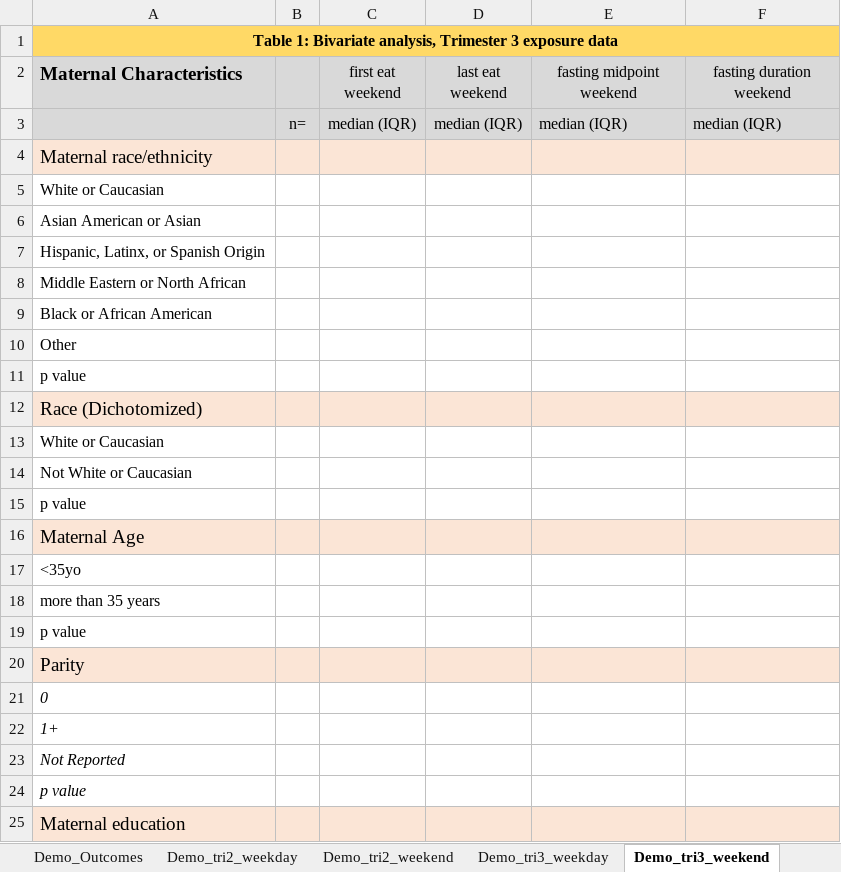
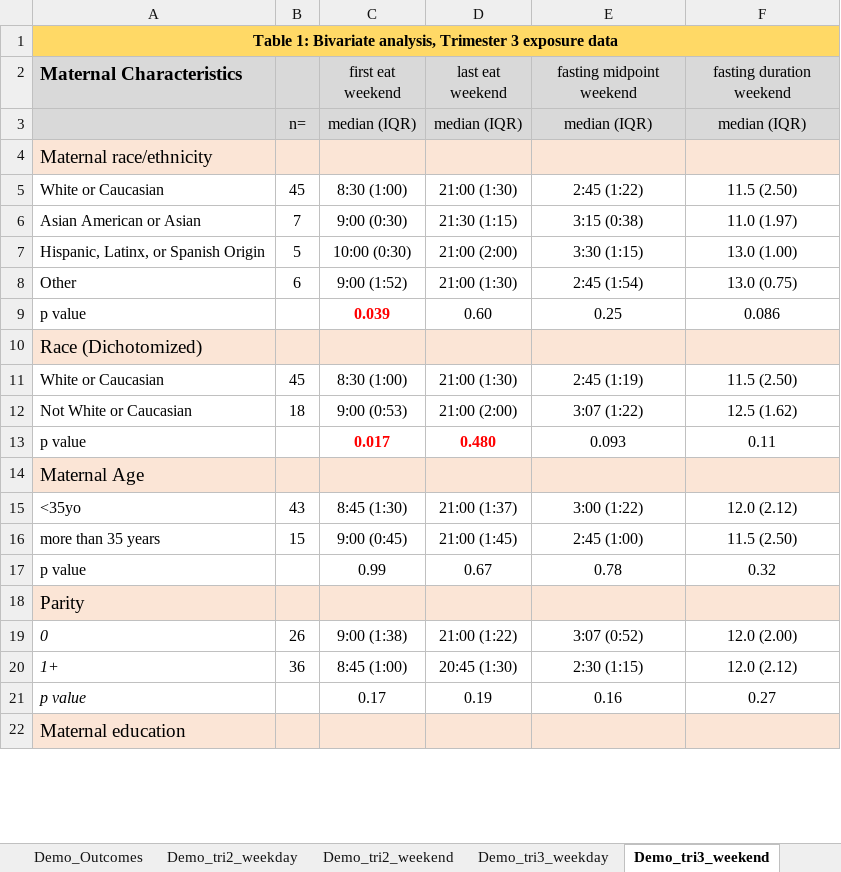
Before and after one commit to BridgesLab/Developmental-Obesity, an Excel workbook: Dissertation Chapters/Chapter 3/PRESS_Chapter3_tables.xlsx, sheet Demo_tri3_weekend, drawn as a sheet; only a part is shown; values as stored, in another font and other column widths than the file's, no borders; removed rows and columns are numbered as before the commit, all else as after; the diff covers the shown part only; the diff names each change by its address in the sheet, - before the commit and + after, or states it on an @@ line.

```diff
--- a/Dissertation Chapters/Chapter 3/PRESS_Chapter3_tables.xlsx (sheet Demo_tri3_weekend)
+++ b/Dissertation Chapters/Chapter 3/PRESS_Chapter3_tables.xlsx (sheet Demo_tri3_weekend)
-E3:F3 alignment: left
+E3:F3 alignment: center
-row 5: White or Caucasian
-row 6: Asian American or Asian
-row 7: Hispanic, Latinx, or Spanish Origin
-row 8: Middle Eastern or North African
-row 9: Black or African American
-row 10: Other
-row 11: p value
+row 5: White or Caucasian | 45 | 8:30 (1:00) | 21:00 (1:30) | 2:45 (1:22) | 11.5 (2.50)
+row 6: Asian American or Asian | 7 | 9:00 (0:30) | 21:30 (1:15) | 3:15 (0:38) | 11.0 (1.97)
+row 7: Hispanic, Latinx, or Spanish Origin | 5 | 10:00 (0:30) | 21:00 (2:00) | 3:30 (1:15) | 13.0 (1.00)
+row 8: Other | 6 | 9:00 (1:52) | 21:00 (1:30) | 2:45 (1:54) | 13.0 (0.75)
+row 9: p value |  | 0.039 | 0.60 | 0.25 | 0.086
-row 13: White or Caucasian
-row 14: Not White or Caucasian
-row 15: p value
+row 11: White or Caucasian | 45 | 8:30 (1:00) | 21:00 (1:30) | 2:45 (1:19) | 11.5 (2.50)
+row 12: Not White or Caucasian | 18 | 9:00 (0:53) | 21:00 (2:00) | 3:07 (1:22) | 12.5 (1.62)
+row 13: p value |  | 0.017 | 0.480 | 0.093 | 0.11
-row 17: <35yo
-row 18: more than 35 years
-row 19: p value
+row 15: <35yo | 43 | 8:45 (1:30) | 21:00 (1:37) | 3:00 (1:22) | 12.0 (2.12)
+row 16: more than 35 years | 15 | 9:00 (0:45) | 21:00 (1:45) | 2:45 (1:00) | 11.5 (2.50)
+row 17: p value |  | 0.99 | 0.67 | 0.78 | 0.32
-row 21: 0
-row 22: 1+
-row 23: Not Reported
-row 24: p value
+row 19: 0 | 26 | 9:00 (1:38) | 21:00 (1:22) | 3:07 (0:52) | 12.0 (2.00)
+row 20: 1+ | 36 | 8:45 (1:00) | 20:45 (1:30) | 2:30 (1:15) | 12.0 (2.12)
+row 21: p value |  | 0.17 | 0.19 | 0.16 | 0.27
```
Also changed, not shown: 44 added rows and 44 removed rows elsewhere in this sheet, sheet Demo_tri3_weekday, sheet Demo_tri2_weekend, sheet Demo_tri2_weekday, sheet Shift averages, 2 other files.
